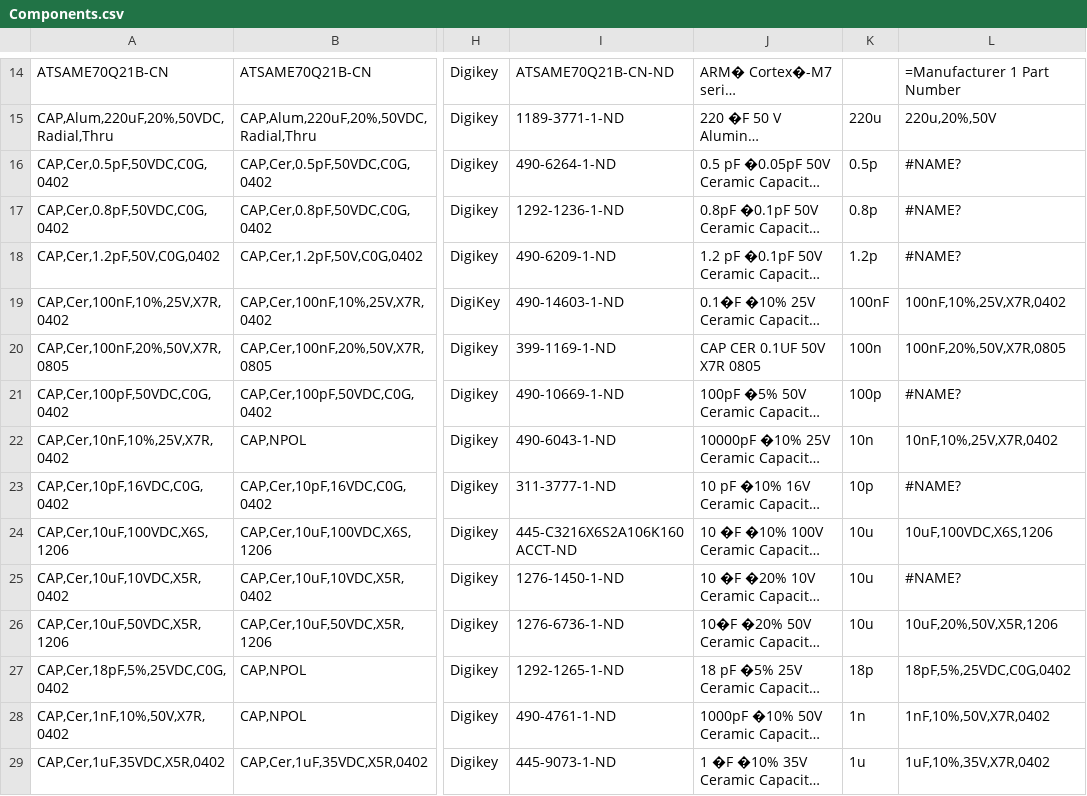
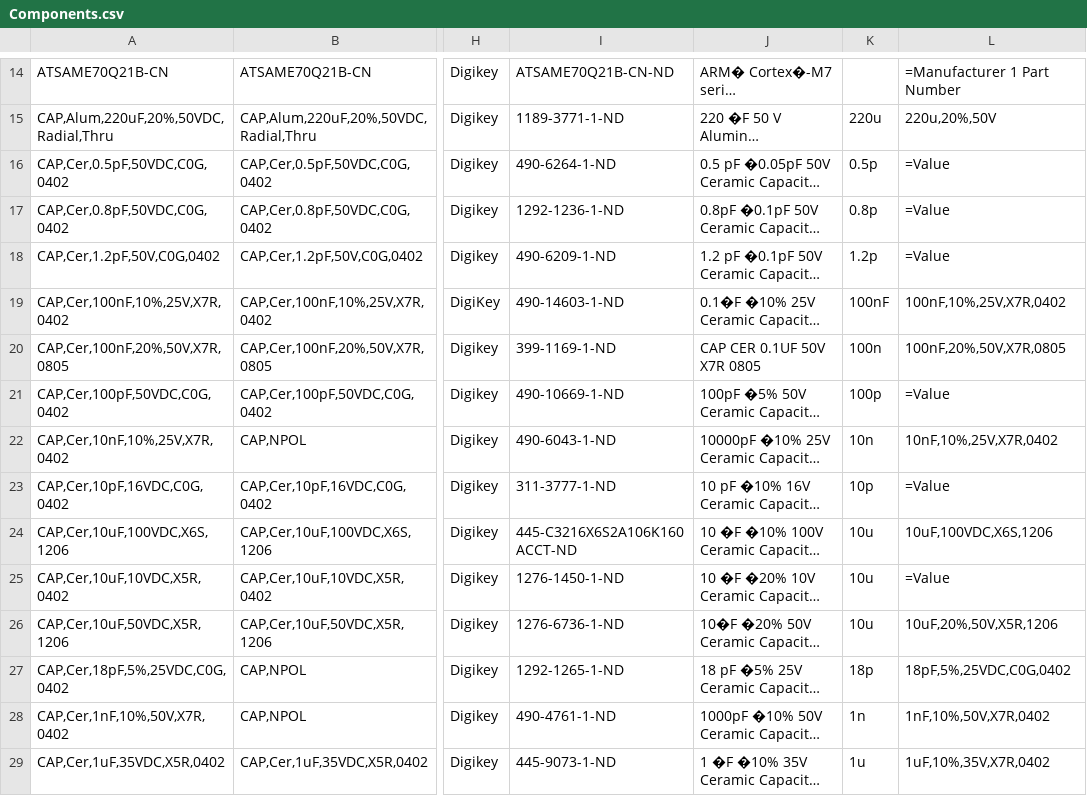
Before and after one commit to jFoster426/ComponentLibrary, a CSV file: Components.csv, drawn as a sheet; only a part is shown, gaps mark what is left out; long unchanged cells end in …; the diff covers the shown part only; the diff names each change by its address in the sheet, - before the commit and + after, or states it on an @@ line.

```diff
--- a/Components.csv
+++ b/Components.csv
-L16:L18: #NAME?
+L16:L18: =Value
-L21: #NAME?
+L21: =Value
-L23: #NAME?
+L23: =Value
-L25: #NAME?
+L25: =Value
```
Also changed, not shown: 67 edited cells elsewhere in this file, 3 other files.
